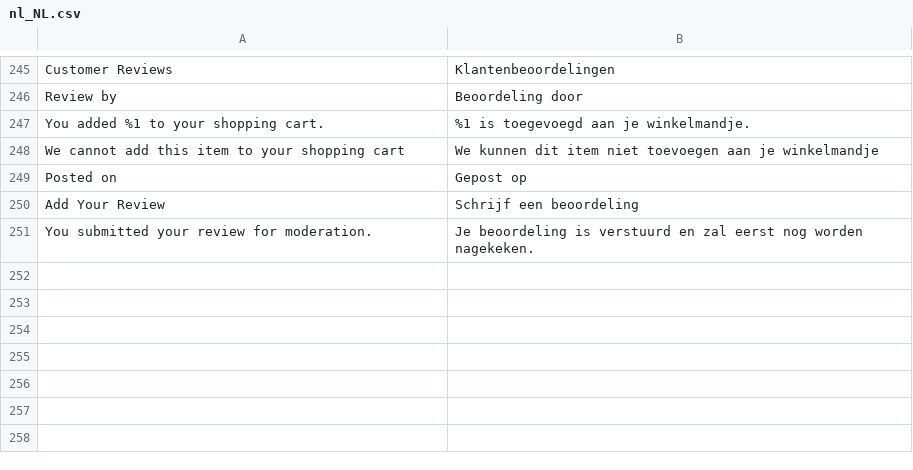
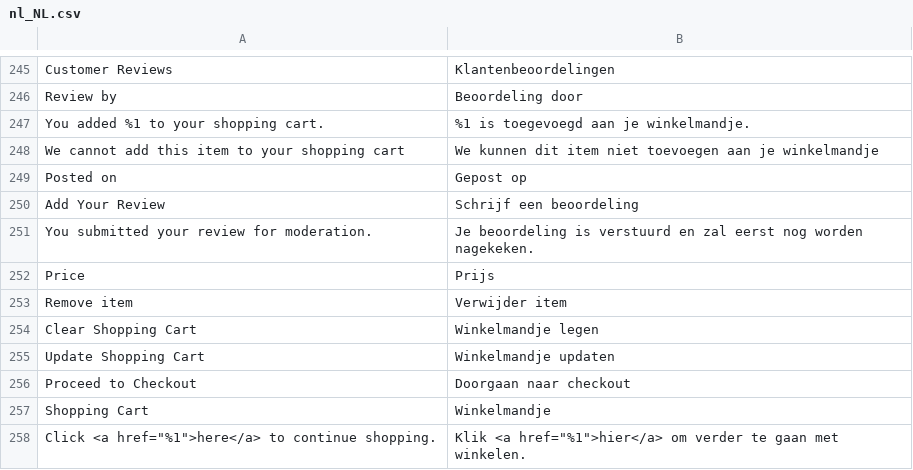
Before and after one commit to Quinten/supernapietheme, a CSV file: i18n/nl_NL.csv, drawn as a sheet; only a part is shown, gaps mark what is left out.

Commit message:
Some translations adn styling for cart

```diff
--- a/i18n/nl_NL.csv
+++ b/i18n/nl_NL.csv
@@ -251 +251,8 @@
 "You submitted your review for moderation.","Je beoordeling is verstuurd en zal eerst nog worden nagekeken."
+"Price","Prijs"
+"Remove item","Verwijder item"
+"Clear Shopping Cart","Winkelmandje legen"
+"Update Shopping Cart","Winkelmandje updaten"
+"Proceed to Checkout","Doorgaan naar checkout"
+"Shopping Cart","Winkelmandje"
+"Click <a href=""%1"">here</a> to continue shopping.","Klik <a href=""%1"">hier</a> om verder te gaan met winkelen."
```
Also changed, not shown: 1 other file.
